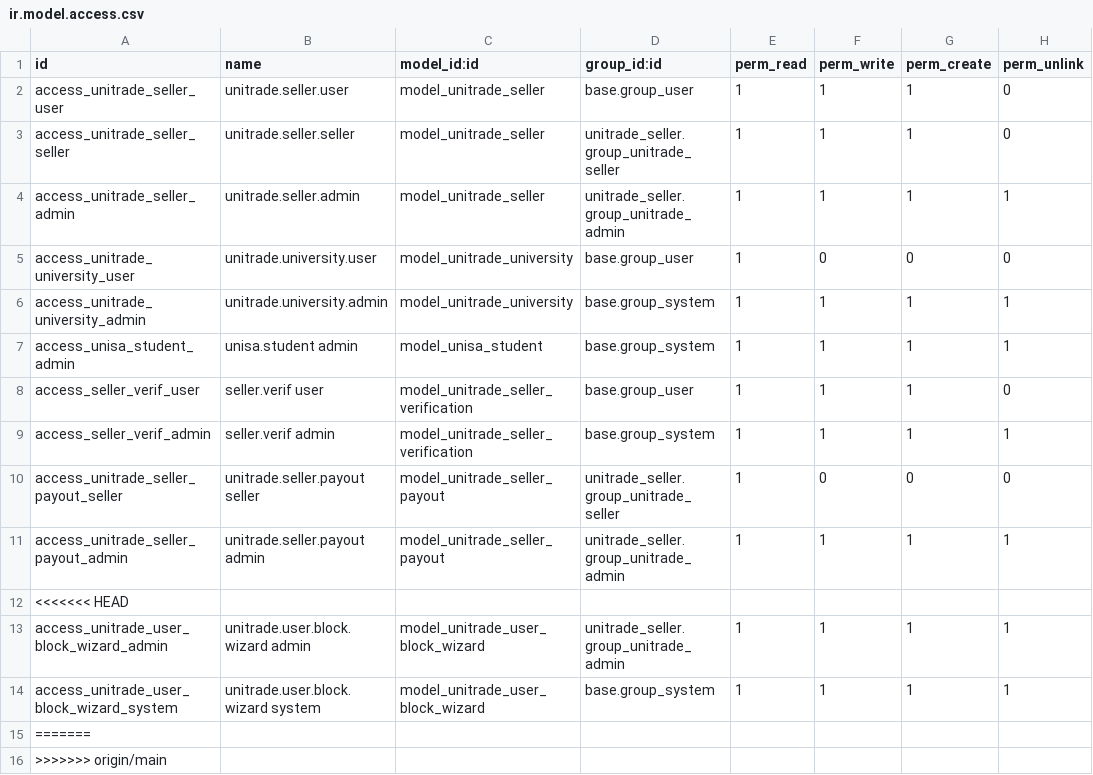
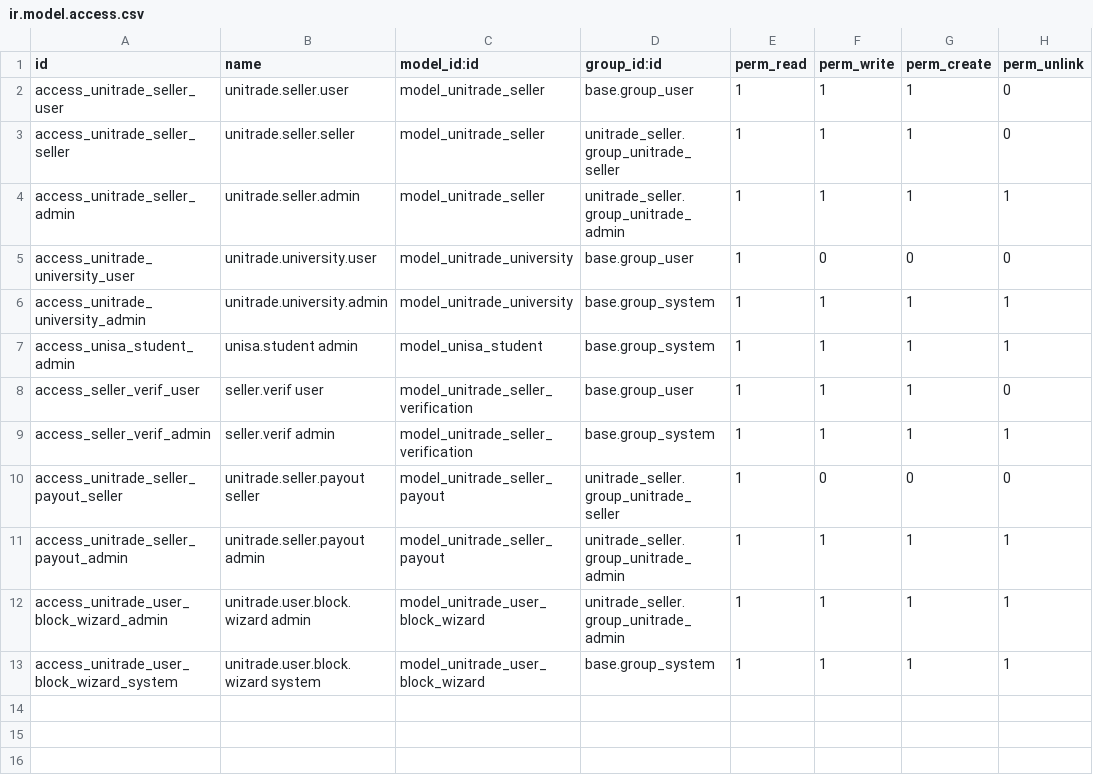
Before and after one commit to Rezkydesyafa/Unitrade-Oddo, a CSV file: unitrade_seller/security/ir.model.access.csv, drawn as a sheet.

Commit message:
seller: resolve conflicts and add university loading safety

```diff
--- a/unitrade_seller/security/ir.model.access.csv
+++ b/unitrade_seller/security/ir.model.access.csv
@@ -11,6 +11,3 @@ access_unitrade_seller_payout_seller,unitrade.seller.payout seller,model_unitrad
 access_unitrade_seller_payout_admin,unitrade.seller.payout admin,model_unitrade_seller_payout,unitrade_seller.group_unitrade_admin,1,1,1,1
-<<<<<<< HEAD
 access_unitrade_user_block_wizard_admin,unitrade.user.block.wizard admin,model_unitrade_user_block_wizard,unitrade_seller.group_unitrade_admin,1,1,1,1
 access_unitrade_user_block_wizard_system,unitrade.user.block.wizard system,model_unitrade_user_block_wizard,base.group_system,1,1,1,1
-=======
->>>>>>> origin/main
```
Also changed, not shown: 4 other files.
